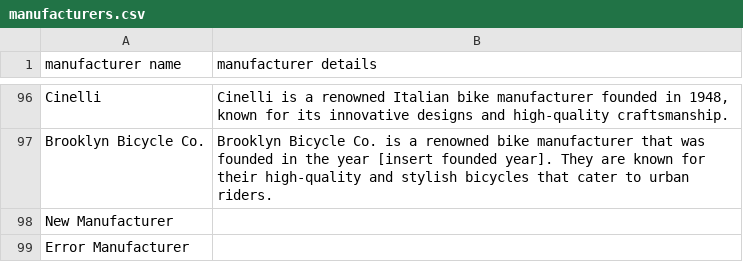
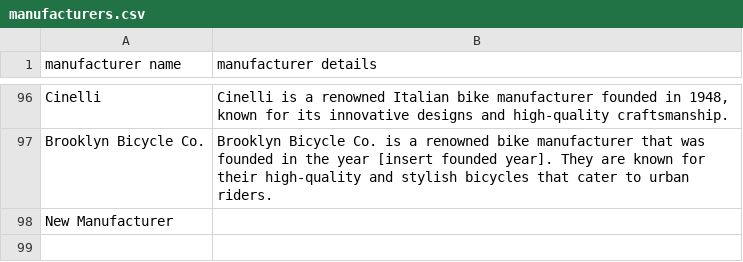
Before and after one commit to vikaspattathe/bikeIndexApi, a CSV file: manufacturers.csv, drawn as a sheet; only a part is shown, gaps mark what is left out; the diff names each change by its address in the sheet, - before the commit and + after, or states it on an @@ line.

```diff
--- a/manufacturers.csv
+++ b/manufacturers.csv
-row 99: Error Manufacturer
```
Also changed, not shown: 9 other files.
